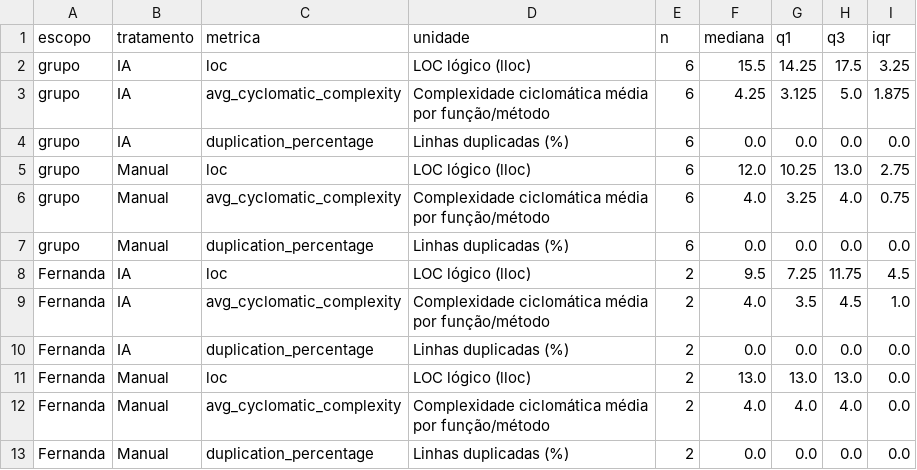
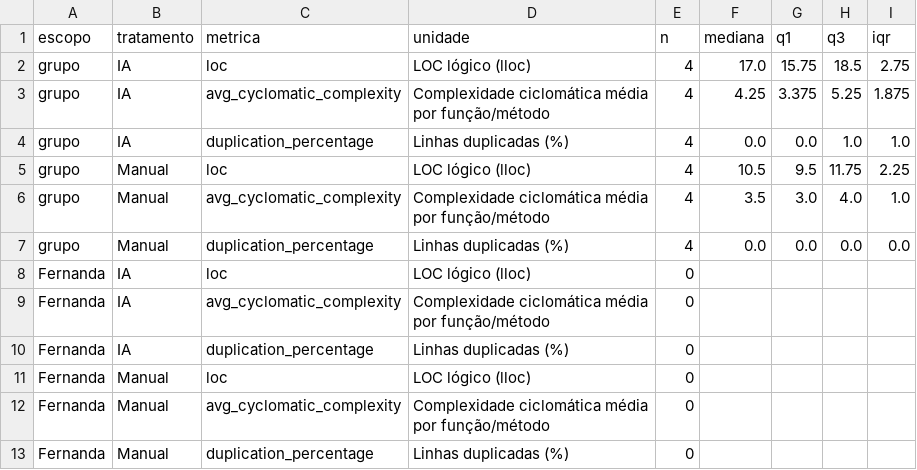
Before and after one commit to fesoaress/Laboratorio-Medicao-e-experimentacao, a CSV file: lab02/analysis/results/rq3_resumo.csv, drawn as a sheet.

```diff
--- a/lab02/analysis/results/rq3_resumo.csv
+++ b/lab02/analysis/results/rq3_resumo.csv
@@ -1,13 +1,13 @@
 escopo,tratamento,metrica,unidade,n,mediana,q1,q3,iqr
-grupo,IA,loc,LOC lógico (lloc),6,15.5,14.25,17.5,3.25
-grupo,IA,avg_cyclomatic_complexity,Complexidade ciclomática média por função/método,6,4.25,3.125,5.0,1.875
-grupo,IA,duplication_percentage,Linhas duplicadas (%),6,0.0,0.0,0.0,0.0
-grupo,Manual,loc,LOC lógico (lloc),6,12.0,10.25,13.0,2.75
-grupo,Manual,avg_cyclomatic_complexity,Complexidade ciclomática média por função/método,6,4.0,3.25,4.0,0.75
-grupo,Manual,duplication_percentage,Linhas duplicadas (%),6,0.0,0.0,0.0,0.0
-Fernanda,IA,loc,LOC lógico (lloc),2,9.5,7.25,11.75,4.5
-Fernanda,IA,avg_cyclomatic_complexity,Complexidade ciclomática média por função/método,2,4.0,3.5,4.5,1.0
-Fernanda,IA,duplication_percentage,Linhas duplicadas (%),2,0.0,0.0,0.0,0.0
-Fernanda,Manual,loc,LOC lógico (lloc),2,13.0,13.0,13.0,0.0
-Fernanda,Manual,avg_cyclomatic_complexity,Complexidade ciclomática média por função/método,2,4.0,4.0,4.0,0.0
-Fernanda,Manual,duplication_percentage,Linhas duplicadas (%),2,0.0,0.0,0.0,0.0
+grupo,IA,loc,LOC lógico (lloc),4,17.0,15.75,18.5,2.75
+grupo,IA,avg_cyclomatic_complexity,Complexidade ciclomática média por função/método,4,4.25,3.375,5.25,1.875
+grupo,IA,duplication_percentage,Linhas duplicadas (%),4,0.0,0.0,1.0,1.0
+grupo,Manual,loc,LOC lógico (lloc),4,10.5,9.5,11.75,2.25
+grupo,Manual,avg_cyclomatic_complexity,Complexidade ciclomática média por função/método,4,3.5,3.0,4.0,1.0
+grupo,Manual,duplication_percentage,Linhas duplicadas (%),4,0.0,0.0,0.0,0.0
+Fernanda,IA,loc,LOC lógico (lloc),0,,,,
+Fernanda,IA,avg_cyclomatic_complexity,Complexidade ciclomática média por função/método,0,,,,
+Fernanda,IA,duplication_percentage,Linhas duplicadas (%),0,,,,
+Fernanda,Manual,loc,LOC lógico (lloc),0,,,,
+Fernanda,Manual,avg_cyclomatic_complexity,Complexidade ciclomática média por função/método,0,,,,
+Fernanda,Manual,duplication_percentage,Linhas duplicadas (%),0,,,,
```
Also changed, not shown: lab02/analysis/results/auditoria_trials.csv, lab02/analysis/results/inovacao_detalhe.csv, 14 other files.
